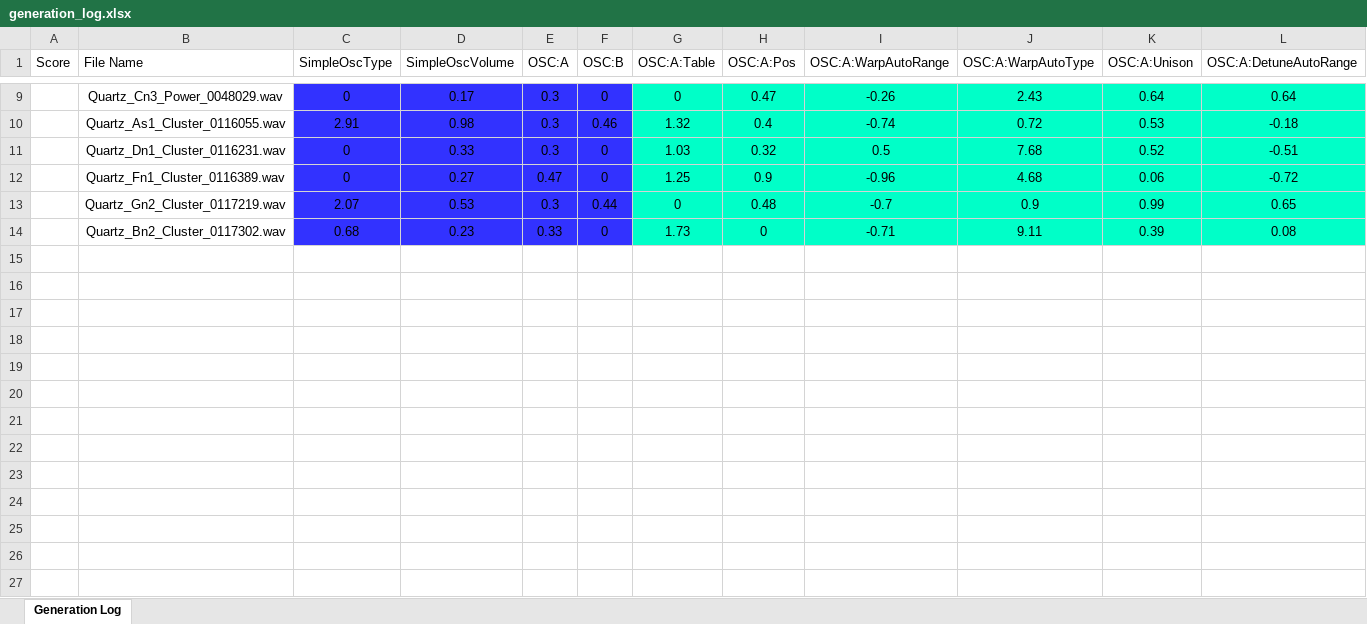
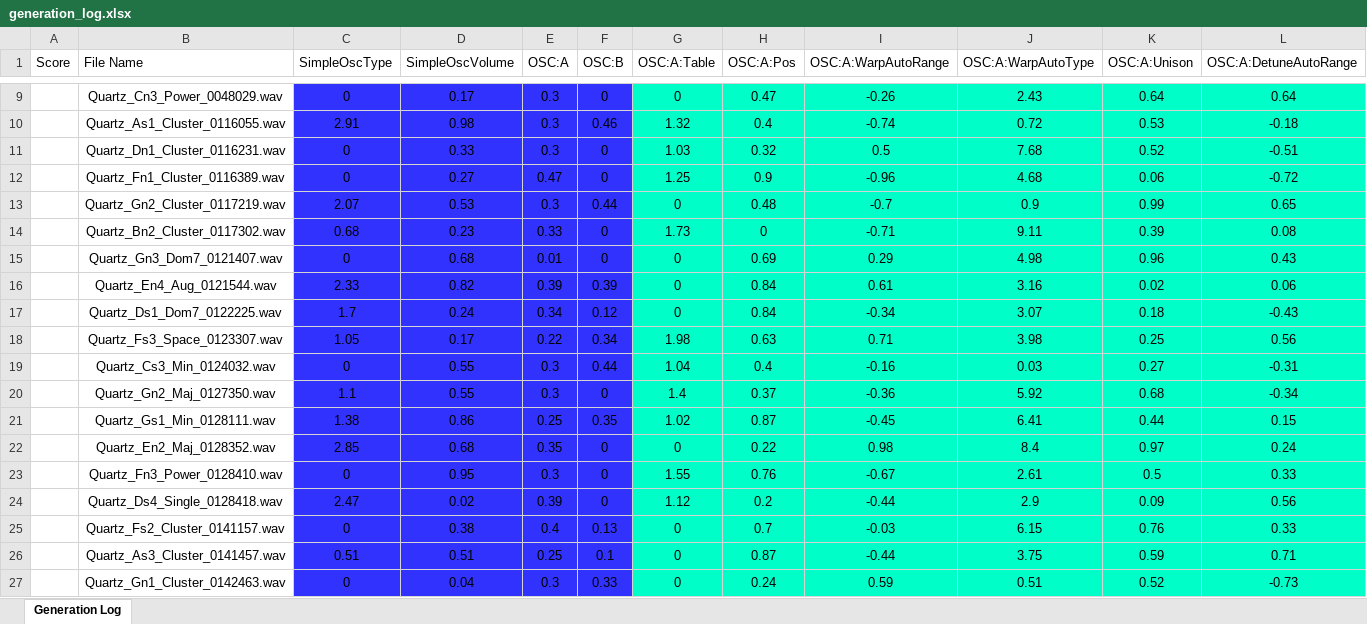
Before and after one commit to NobuoKiyota/MultiMorpher, an Excel workbook: PySerum/Pipeline_Output/PC2_Batch_001/00_Pool_Raw/generation_log.xlsx, sheet Generation Log, drawn as a sheet; only a part is shown, gaps mark what is left out; values as stored, in another font and other column widths than the file's, no borders; rows hold the shown columns only; the diff names each change by its address in the sheet, - before the commit and + after, or states it on an @@ line.

```diff
--- a/PySerum/Pipeline_Output/PC2_Batch_001/00_Pool_Raw/generation_log.xlsx (sheet Generation Log)
+++ b/PySerum/Pipeline_Output/PC2_Batch_001/00_Pool_Raw/generation_log.xlsx (sheet Generation Log)
+row 15:  | Quartz_Gn3_Dom7_0121407.wav | 0 | 0.68 | 0.01 | 0 | 0 | 0.69 | 0.29 | 4.98 | 0.96 | 0.43
+row 16:  | Quartz_En4_Aug_0121544.wav | 2.33 | 0.82 | 0.39 | 0.39 | 0 | 0.84 | 0.61 | 3.16 | 0.02 | 0.06
+row 17:  | Quartz_Ds1_Dom7_0122225.wav | 1.7 | 0.24 | 0.34 | 0.12 | 0 | 0.84 | -0.34 | 3.07 | 0.18 | -0.43
+row 18:  | Quartz_Fs3_Space_0123307.wav | 1.05 | 0.17 | 0.22 | 0.34 | 1.98 | 0.63 | 0.71 | 3.98 | 0.25 | 0.56
+row 19:  | Quartz_Cs3_Min_0124032.wav | 0 | 0.55 | 0.3 | 0.44 | 1.04 | 0.4 | -0.16 | 0.03 | 0.27 | -0.31
+row 20:  | Quartz_Gn2_Maj_0127350.wav | 1.1 | 0.55 | 0.3 | 0 | 1.4 | 0.37 | -0.36 | 5.92 | 0.68 | -0.34
+row 21:  | Quartz_Gs1_Min_0128111.wav | 1.38 | 0.86 | 0.25 | 0.35 | 1.02 | 0.87 | -0.45 | 6.41 | 0.44 | 0.15
+row 22:  | Quartz_En2_Maj_0128352.wav | 2.85 | 0.68 | 0.35 | 0 | 0 | 0.22 | 0.98 | 8.4 | 0.97 | 0.24
+row 23:  | Quartz_Fn3_Power_0128410.wav | 0 | 0.95 | 0.3 | 0 | 1.55 | 0.76 | -0.67 | 2.61 | 0.5 | 0.33
+row 24:  | Quartz_Ds4_Single_0128418.wav | 2.47 | 0.02 | 0.39 | 0 | 1.12 | 0.2 | -0.44 | 2.9 | 0.09 | 0.56
+row 25:  | Quartz_Fs2_Cluster_0141157.wav | 0 | 0.38 | 0.4 | 0.13 | 0 | 0.7 | -0.03 | 6.15 | 0.76 | 0.33
+row 26:  | Quartz_As3_Cluster_0141457.wav | 0.51 | 0.51 | 0.25 | 0.1 | 0 | 0.87 | -0.44 | 3.75 | 0.59 | 0.71
+row 27:  | Quartz_Gn1_Cluster_0142463.wav | 0 | 0.04 | 0.3 | 0.33 | 0 | 0.24 | 0.59 | 0.51 | 0.52 | -0.73
```
Also changed, not shown: PySerum/Pipeline_Output/PC2_Batch_001/05_Final_Normalized/final_manifest.xlsx, 4 other files.
